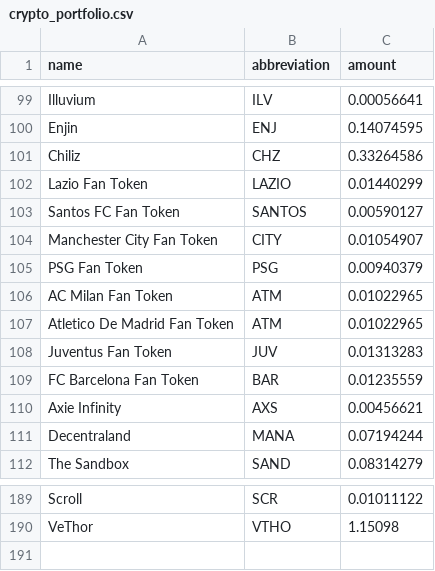
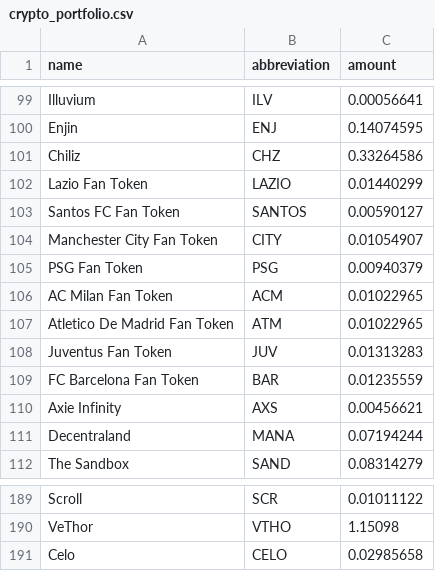
Before and after one commit to dantonic81/portfolio, a CSV file: crypto_portfolio.csv, drawn as a sheet; only a part is shown, gaps mark what is left out.

Commit message:
add a new table for transactions

```diff
--- a/crypto_portfolio.csv
+++ b/crypto_portfolio.csv
@@ -105,3 +105,3 @@ Manchester City Fan Token,CITY,0.01054907
 PSG Fan Token,PSG,0.00940379
-AC Milan Fan Token,ATM,0.01022965
+AC Milan Fan Token,ACM,0.01022965
 Atletico De Madrid Fan Token,ATM,0.01022965
@@ -190 +190,2 @@ Scroll,SCR,0.01011122
 VeThor,VTHO,1.15098
+Celo,CELO,0.02985658
```
Also changed, not shown: 2 other files.
